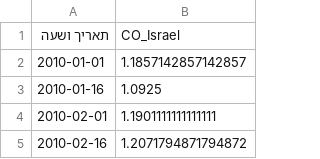
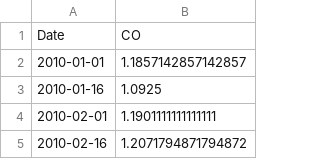
Before and after one commit to sinitsky96/Time-Series-Project, a CSV file: data/air_data_transformed.csv, drawn as a sheet; only a part is shown.

```diff
--- a/data/air_data_transformed.csv
+++ b/data/air_data_transformed.csv
@@ -1,2 +1,2 @@
-תאריך ושעה,CO_Israel
+Date,CO
 2010-01-01,1.1857142857142857
```
Also changed, not shown: 9 other files.
